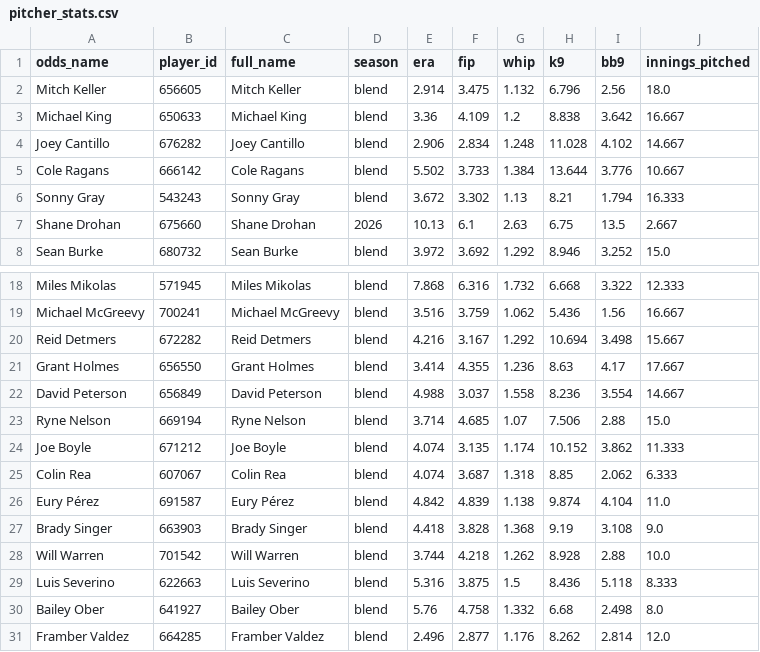
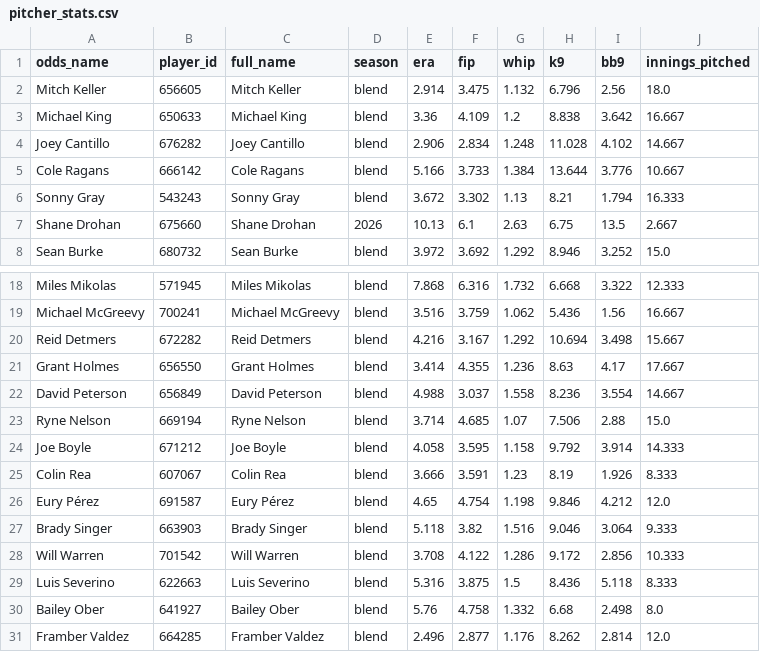
Before and after one commit to DaSeipel/bettingsim, a CSV file: data/mlb/pitcher_stats.csv, drawn as a sheet; only a part is shown, gaps mark what is left out.

```diff
--- a/data/mlb/pitcher_stats.csv
+++ b/data/mlb/pitcher_stats.csv
@@ -4,3 +4,3 @@ Michael King,650633,Michael King,blend,3.36,4.109,1.2,8.838,3.642,16.667
 Joey Cantillo,676282,Joey Cantillo,blend,2.906,2.834,1.248,11.028,4.102,14.667
-Cole Ragans,666142,Cole Ragans,blend,5.502,3.733,1.384,13.644,3.776,10.667
+Cole Ragans,666142,Cole Ragans,blend,5.166,3.733,1.384,13.644,3.776,10.667
 Sonny Gray,543243,Sonny Gray,blend,3.672,3.302,1.13,8.21,1.794,16.333
@@ -23,7 +23,7 @@ David Peterson,656849,David Peterson,blend,4.988,3.037,1.558,8.236,3.554,14.667
 Ryne Nelson,669194,Ryne Nelson,blend,3.714,4.685,1.07,7.506,2.88,15.0
-Joe Boyle,671212,Joe Boyle,blend,4.074,3.135,1.174,10.152,3.862,11.333
-Colin Rea,607067,Colin Rea,blend,4.074,3.687,1.318,8.85,2.062,6.333
-Eury Pérez,691587,Eury Pérez,blend,4.842,4.839,1.138,9.874,4.104,11.0
-Brady Singer,663903,Brady Singer,blend,4.418,3.828,1.368,9.19,3.108,9.0
-Will Warren,701542,Will Warren,blend,3.744,4.218,1.262,8.928,2.88,10.0
+Joe Boyle,671212,Joe Boyle,blend,4.058,3.595,1.158,9.792,3.914,14.333
+Colin Rea,607067,Colin Rea,blend,3.666,3.591,1.23,8.19,1.926,8.333
+Eury Pérez,691587,Eury Pérez,blend,4.65,4.754,1.198,9.846,4.212,12.0
+Brady Singer,663903,Brady Singer,blend,5.118,3.82,1.516,9.046,3.064,9.333
+Will Warren,701542,Will Warren,blend,3.708,4.122,1.286,9.172,2.856,10.333
 Luis Severino,622663,Luis Severino,blend,5.316,3.875,1.5,8.436,5.118,8.333
```
Also changed, not shown: data/mlb/recent_form.csv, 5 other files.
